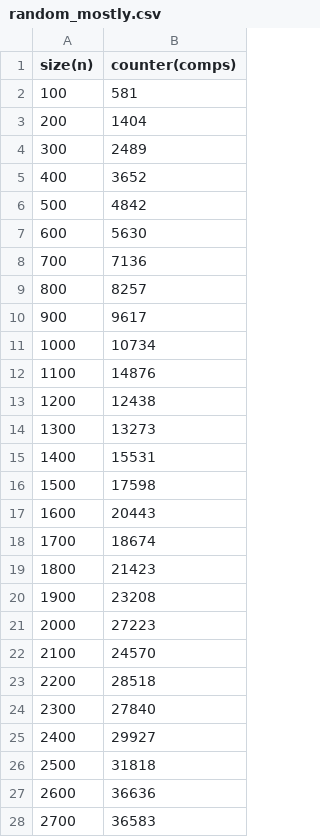
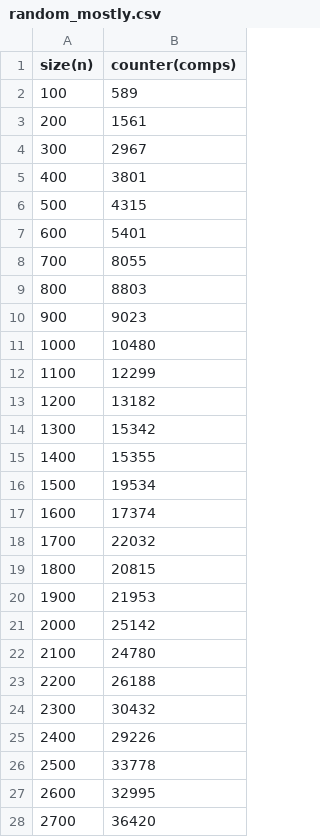
Before and after one commit to nathanielcrosby/QuickSort, a CSV file: random_mostly.csv, drawn as a sheet; only a part is shown; the diff covers the shown part only.

```diff
--- a/random_mostly.csv
+++ b/random_mostly.csv
@@ -1,28 +1,28 @@
 size(n),counter(comps)
-100,581
-200,1404
-300,2489
-400,3652
-500,4842
-600,5630
-700,7136
-800,8257
-900,9617
-1000,10734
-1100,14876
-1200,12438
-1300,13273
-1400,15531
-1500,17598
-1600,20443
-1700,18674
-1800,21423
-1900,23208
-2000,27223
-2100,24570
-2200,28518
-2300,27840
-2400,29927
-2500,31818
-2600,36636
-2700,36583
+100,589
+200,1561
+300,2967
+400,3801
+500,4315
+600,5401
+700,8055
+800,8803
+900,9023
+1000,10480
+1100,12299
+1200,13182
+1300,15342
+1400,15355
+1500,19534
+1600,17374
+1700,22032
+1800,20815
+1900,21953
+2000,25142
+2100,24780
+2200,26188
+2300,30432
+2400,29226
+2500,33778
+2600,32995
+2700,36420
```
Also changed, not shown: 73 edited cells elsewhere in this file, deterministic_mostly.csv, deterministic_partial.csv, 3 other files.
